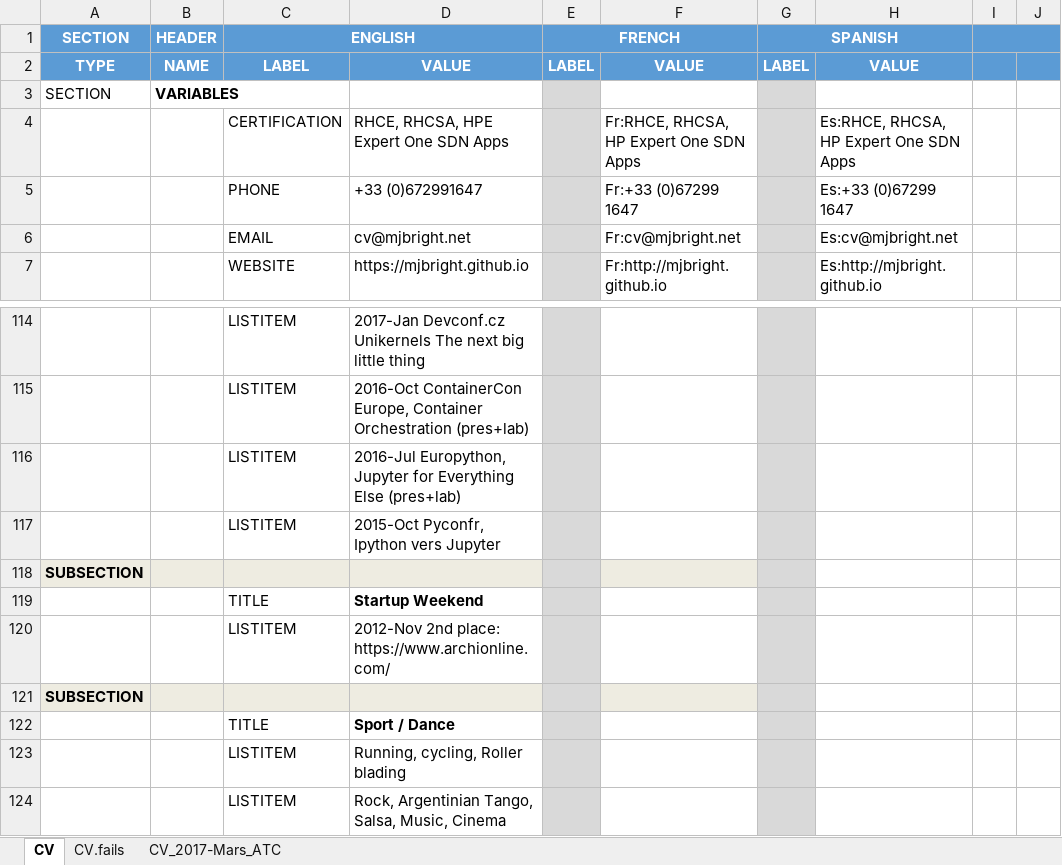
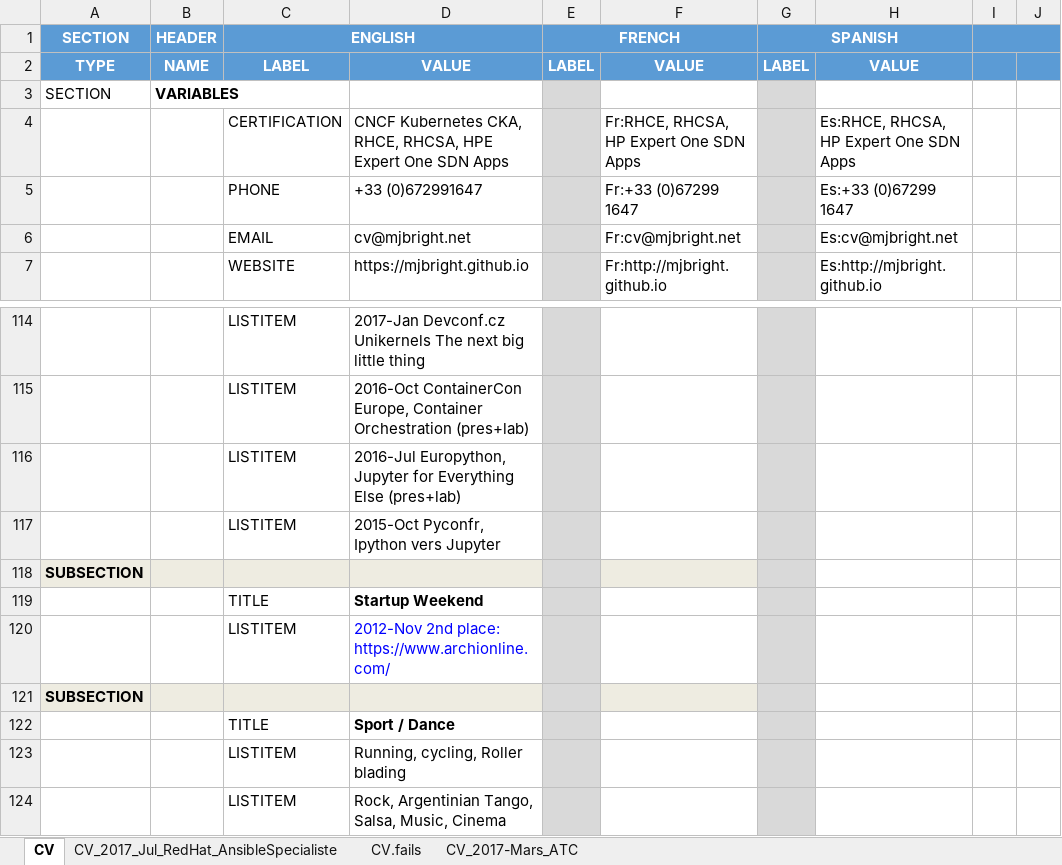
Before and after one commit to mjbright/mjbright.github.io, an Excel workbook: static/docs/src/CV.xlsx, sheet CV, drawn as a sheet; only a part is shown, gaps mark what is left out; values as stored, in another font and other column widths than the file's, no borders; the diff names each change by its address in the sheet, - before the commit and + after, or states it on an @@ line.

Commit message:
Added CNCF Kubernetes (CKA) certification.

```diff
--- a/static/docs/src/CV.xlsx (sheet CV)
+++ b/static/docs/src/CV.xlsx (sheet CV)
+sheet tab: CV_2017_Jul_RedHat_AnsibleSpecialiste
-D4: RHCE, RHCSA,…
+D4: CNCF Kubernetes CKA, RHCE, RHCSA,…
-D120 text colour: black
+D120 text colour: #0000FF
```
Also changed, not shown: 1 other file.
